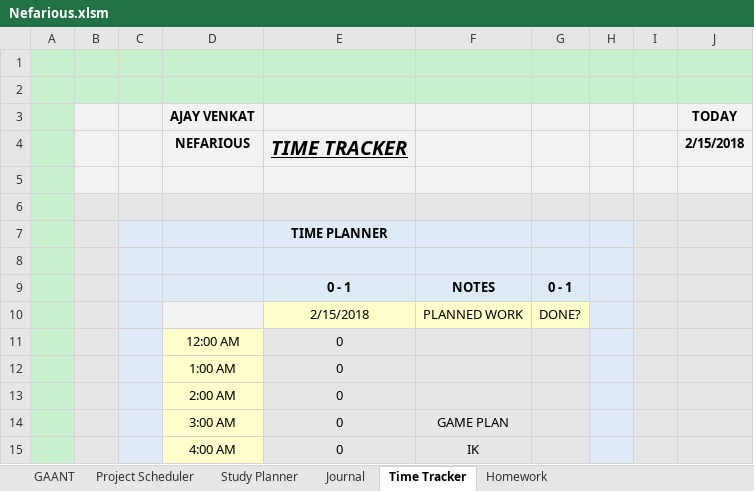
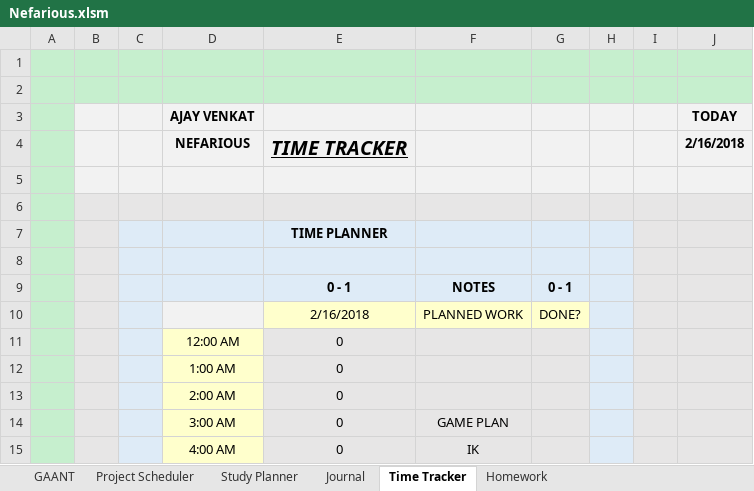
Before and after one commit to AJTech2002/NEFARIOUS, an Excel workbook: Management & Logging/Planning and Management/Nefarious.xlsm, sheet Time Tracker, drawn as a sheet; only a part is shown; values as stored, in another font and other column widths than the file's, no borders; conditional formats not drawn; the diff names each change by its address in the sheet, - before the commit and + after, or states it on an @@ line.

```diff
--- a/Management & Logging/Planning and Management/Nefarious.xlsm (sheet Time Tracker)
+++ b/Management & Logging/Planning and Management/Nefarious.xlsm (sheet Time Tracker)
-J4 (TODAY): 2/15/2018
+J4 (TODAY): 2/16/2018
-E10: 2/15/2018
+E10: 2/16/2018
```
Also changed, not shown: sheet GAANT, sheet Study Planner, sheet Homework, sheet Project Scheduler, hidden cells, charts or pictures, 1 other file.
